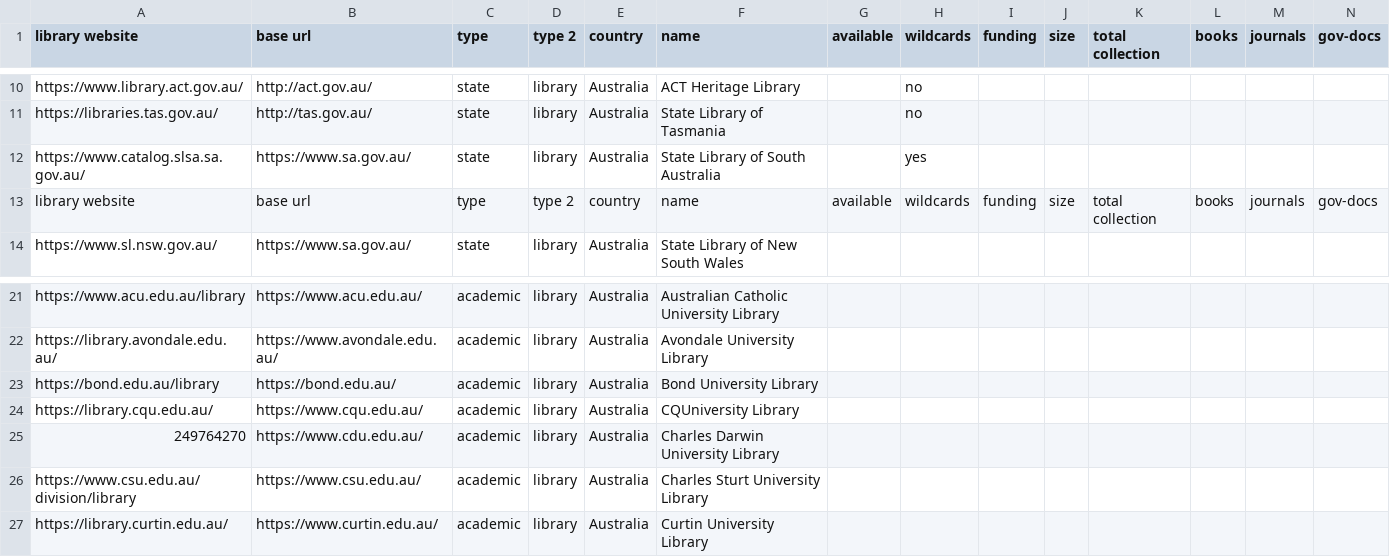
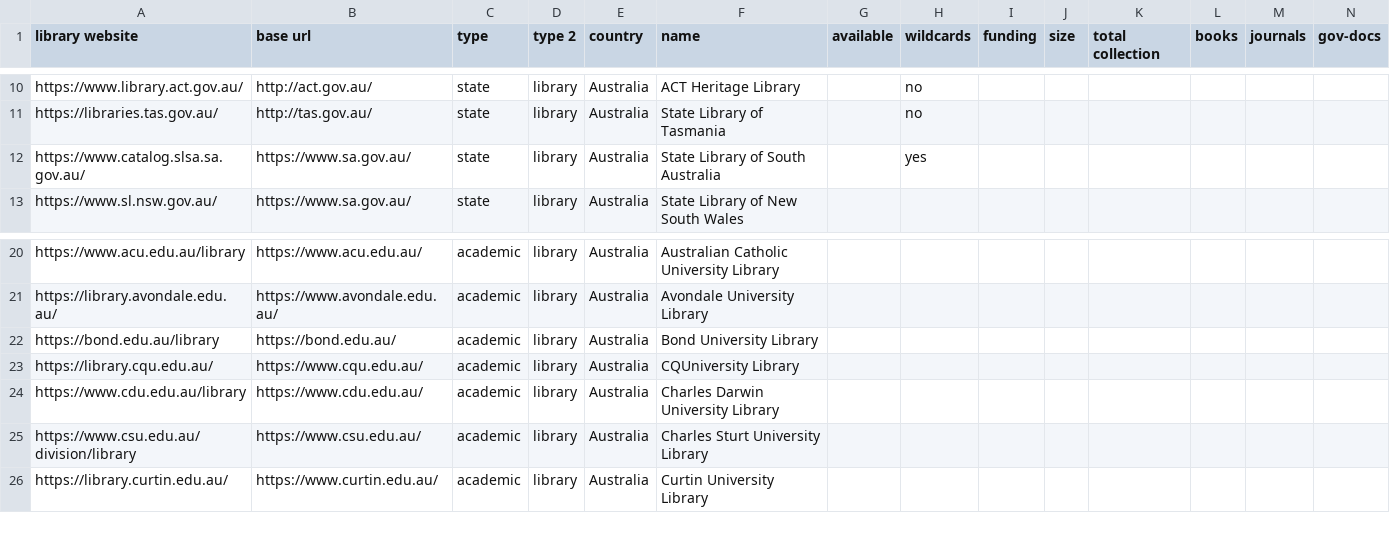
Before and after one commit to jtmlis/major-text-archives-table, a CSV file: main.csv, drawn as a sheet; only a part is shown, gaps mark what is left out; removed rows and columns are numbered as before the commit, all else as after; rows hold the shown columns only; the diff covers the shown part only; the diff names each change by its address in the sheet, - before the commit and + after, or states it on an @@ line.

Commit message:
Cleaned up mistakes and overwritten data. Deleted double rowed lines

```diff
--- a/main.csv
+++ b/main.csv
-row 13: library website | base url | type | type 2 | country | name | available | wildcards | funding | size | total collection | books | journals | gov-docs
-A24 (library website): 249764270
+A24 (library website): https://www.cdu.edu.au/library
```
Also changed, not shown: 24 removed rows elsewhere in this file.
